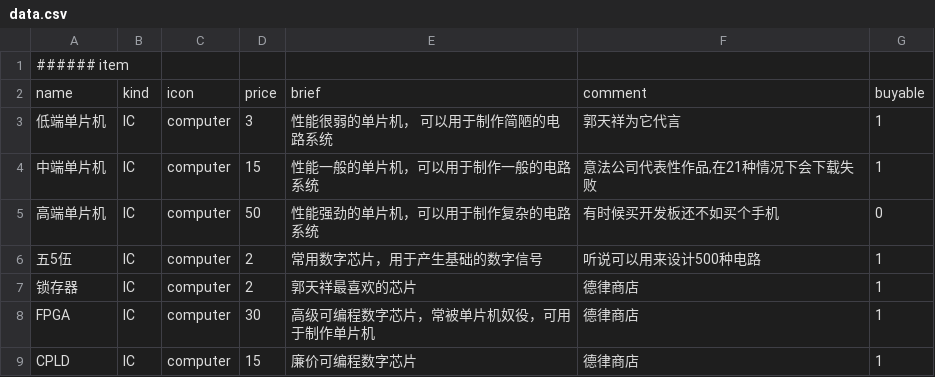
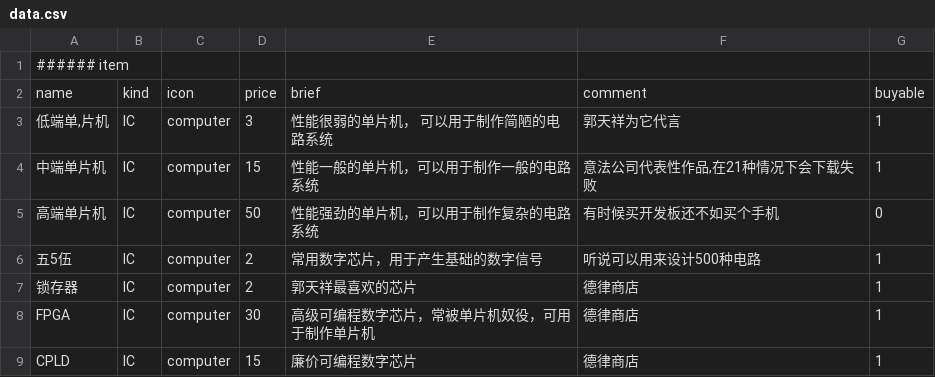
Before and after one commit to blackmiaool/kexie_game, a CSV file: data.csv, drawn as a sheet; only a part is shown.

```diff
--- a/data.csv
+++ b/data.csv
@@ -2,3 +2,3 @@
 name,kind,icon,price,brief,comment,buyable
-低端单片机,IC,computer,3,性能很弱的单片机，   可以用于制作简陋的电路系统,郭天祥为它代言,1
+"低端单,片机",IC,computer,3,性能很弱的单片机，   可以用于制作简陋的电路系统,郭天祥为它代言,1
 中端单片机,IC,computer,15,性能一般的单片机，可以用于制作一般的电路系统,"意法公司代表性作品,在21种情况下会下载失败",1
```
Also changed, not shown: 2 other files.
